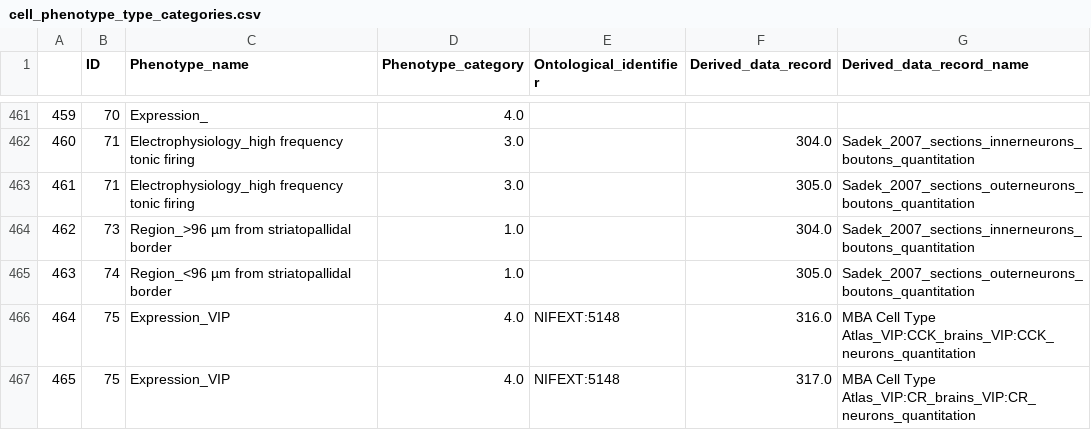
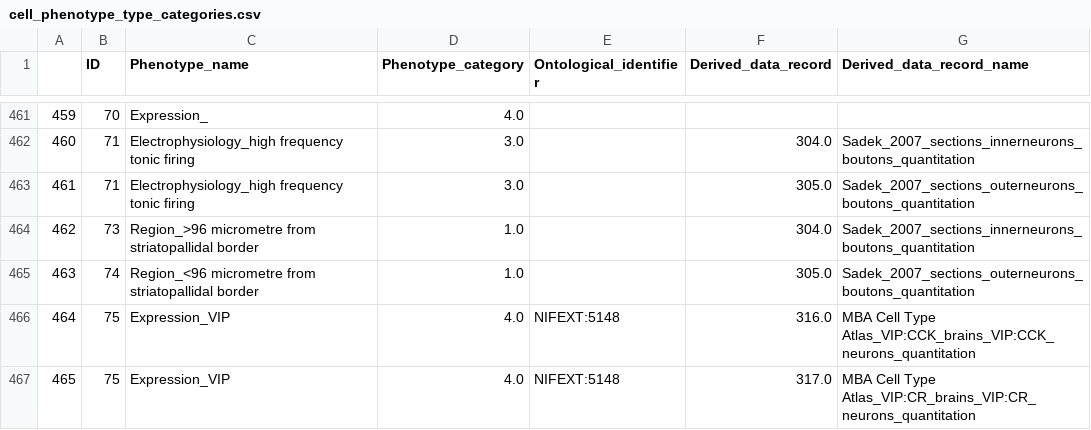
Before and after one commit to marenpg/jupyter_basal_ganglia, a CSV file: Data/csvs/basal_ganglia_valid_ascii/cells/cell_phenotype_type_categories.csv, drawn as a sheet; only a part is shown, gaps mark what is left out.

```diff
--- a/Data/csvs/basal_ganglia_valid_ascii/cells/cell_phenotype_type_categories.csv
+++ b/Data/csvs/basal_ganglia_valid_ascii/cells/cell_phenotype_type_categories.csv
@@ -463,4 +463,4 @@
 461,71,Electrophysiology_high frequency tonic firing,3.0,,305.0,Sadek_2007_sections_outerneurons_boutons_quantitation
-462,73,Region_>96 µm from striatopallidal border,1.0,,304.0,Sadek_2007_sections_innerneurons_boutons_quantitation
-463,74,Region_<96 µm from striatopallidal border,1.0,,305.0,Sadek_2007_sections_outerneurons_boutons_quantitation
+462,73,Region_>96 micrometre from striatopallidal border,1.0,,304.0,Sadek_2007_sections_innerneurons_boutons_quantitation
+463,74,Region_<96 micrometre from striatopallidal border,1.0,,305.0,Sadek_2007_sections_outerneurons_boutons_quantitation
 464,75,Expression_VIP,4.0,NIFEXT:5148,316.0,MBA Cell Type Atlas_VIP:CCK_brains_VIP:CCK_neurons_quantitation
```
Also changed, not shown: Data/csvs/basal_ganglia_valid_ascii/cells/celltypes_phenotypes.csv, Data/csvs/basal_ganglia_valid_ascii/experiments/derived_data_records.csv, 4 other files.
